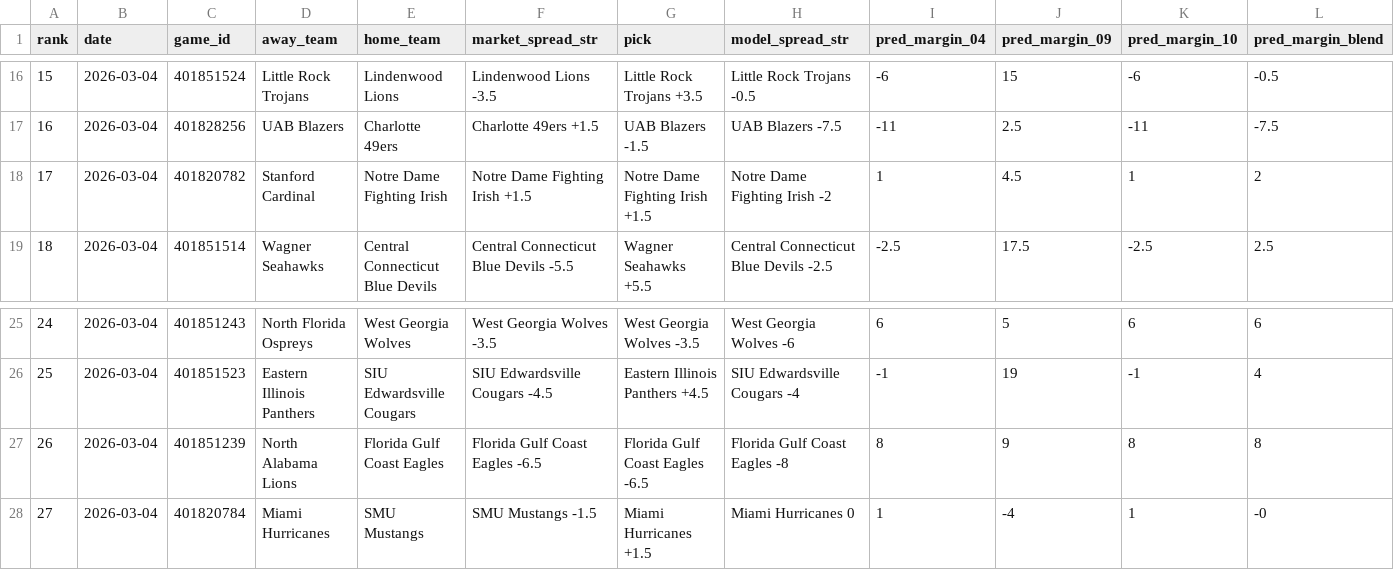
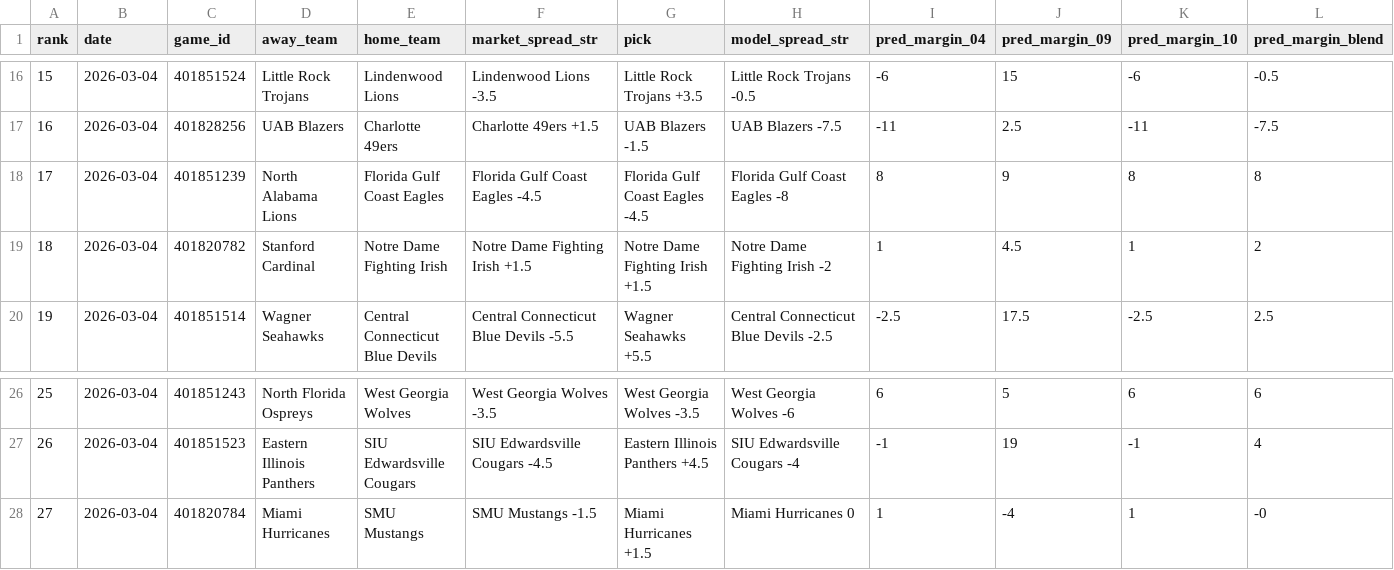
Before and after one commit to CameronBroussard6/cbb-site, a CSV file: data/spreads_today.csv, drawn as a sheet; only a part is shown, gaps mark what is left out; removed rows and columns are numbered as before the commit, all else as after; rows hold the shown columns only; the diff names each change by its address in the sheet, - before the commit and + after, or states it on an @@ line.

```diff
--- a/data/spreads_today.csv
+++ b/data/spreads_today.csv
+row 18: 17 | 2026-03-04 | 401851239 | North Alabama Lions | Florida Gulf Coast Eagles | Florida Gulf Coast Eagles -4.5 | Florida Gulf Coast Eagles -4.5 | Florida Gulf Coast Eagles -8 | 8 | 9 | 8 | 8
@@ column A (rank) renumbered between rows 19 and 27 @@
-row 27: 26 | 2026-03-04 | 401851239 | North Alabama Lions | Florida Gulf Coast Eagles | Florida Gulf Coast Eagles -6.5 | Florida Gulf Coast Eagles -6.5 | Florida Gulf Coast Eagles -8 | 8 | 9 | 8 | 8
```
Also changed, not shown: data/game_totals_today.csv, data/team_totals_today.csv.
